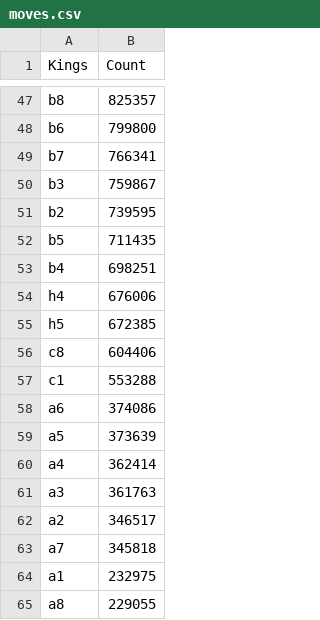
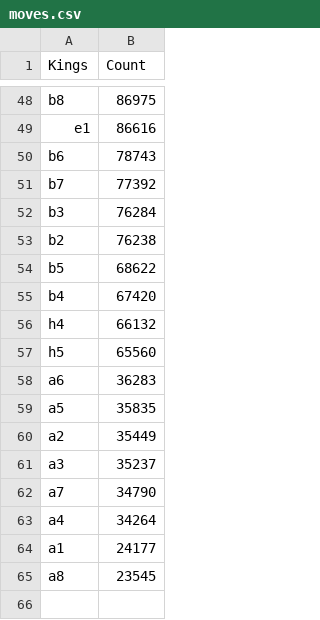
Before and after one commit to johnclaro/bigdata, a CSV file: csvs/moves.csv, drawn as a sheet; only a part is shown, gaps mark what is left out; removed rows and columns are numbered as before the commit, all else as after; the diff covers the shown part only; the diff names each change by its address in the sheet, - before the commit and + after, or states it on an @@ line.

Commit message:
Update moves.csv

```diff
--- a/csvs/moves.csv
+++ b/csvs/moves.csv
-B48 (Count): 825357
+B48 (Count): 86975
+row 49: e1 | 86616
-B50 (Count): 799800
+B50 (Count): 78743
-B51 (Count): 766341
+B51 (Count): 77392
-B52 (Count): 759867
+B52 (Count): 76284
-B53 (Count): 739595
+B53 (Count): 76238
-B54 (Count): 711435
+B54 (Count): 68622
-B55 (Count): 698251
+B55 (Count): 67420
-B56 (Count): 676006
+B56 (Count): 66132
-B57 (Count): 672385
+B57 (Count): 65560
-row 56: c8 | 604406
-row 57: c1 | 553288
-B58 (Count): 374086
+B58 (Count): 36283
-B59 (Count): 373639
+B59 (Count): 35835
-row 60: a4 | 362414
-row 61: a3 | 361763
-B60 (Count): 346517
+B60 (Count): 35449
+row 61: a3 | 35237
-B62 (Count): 345818
+B62 (Count): 34790
+row 63: a4 | 34264
-B64 (Count): 232975
+B64 (Count): 24177
-B65 (Count): 229055
+B65 (Count): 23545
```
Also changed, not shown: 23 added rows, 22 removed rows and 23 edited cells elsewhere in this file.
